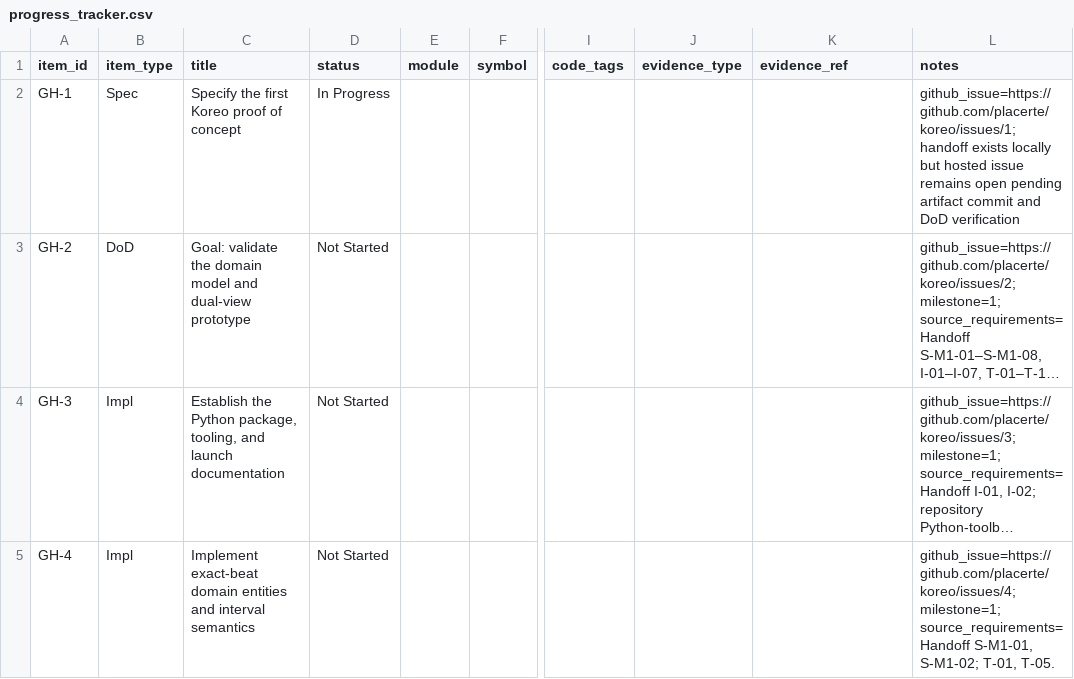
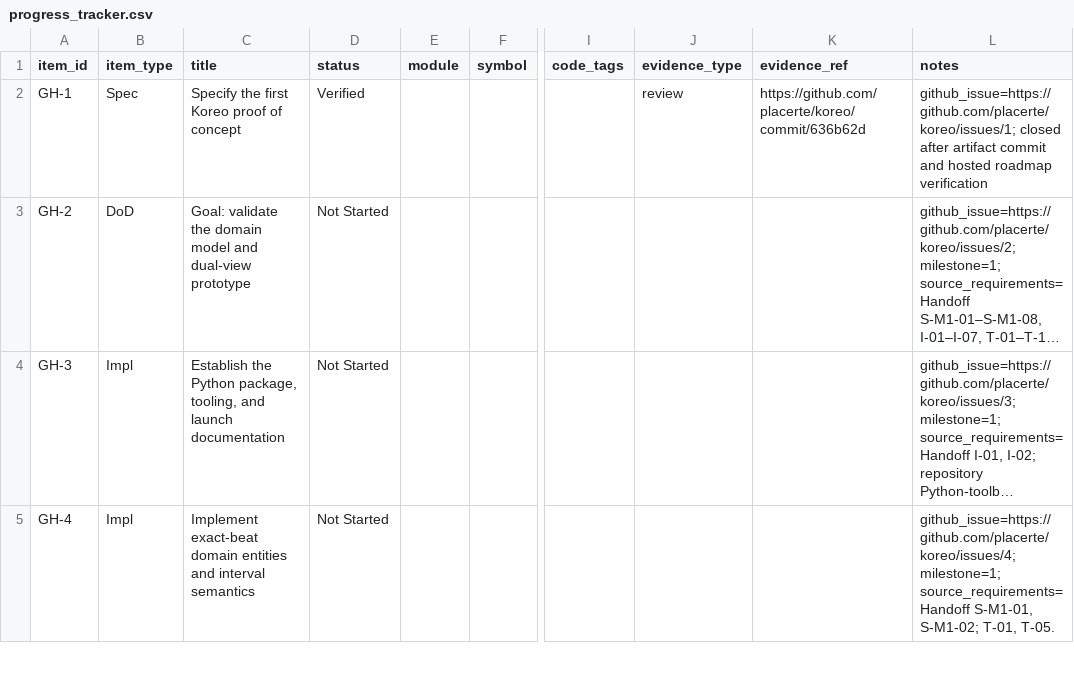
Before and after one commit to placerte/koreo, a CSV file: docs/progress_tracker.csv, drawn as a sheet; only a part is shown, gaps mark what is left out; long unchanged cells end in …; the diff names each change by its address in the sheet, - before the commit and + after, or states it on an @@ line.

Commit message:
docs: verify specification checkpoint

```diff
--- a/docs/progress_tracker.csv
+++ b/docs/progress_tracker.csv
-D2 (status): In Progress
+D2 (status): Verified
-J2 (evidence_type): (empty)
+J2 (evidence_type): review
-K2 (evidence_ref): (empty)
+K2 (evidence_ref): https://github.com/placerte/koreo/commit/636b62d
-L2 (notes): github_issue=https://github.com/placerte/koreo/issues/1; handoff exists locally but hosted issue remains open pending artifact commit and DoD verification
+L2 (notes): github_issue=https://github.com/placerte/koreo/issues/1; closed after artifact commit and hosted roadmap verification
```
